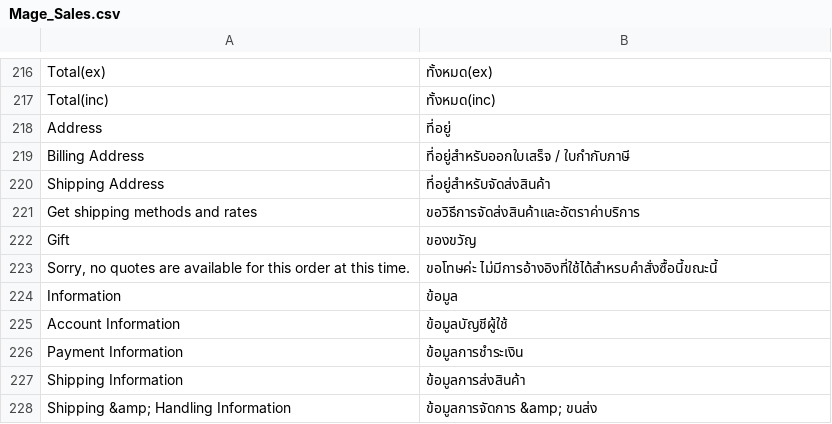
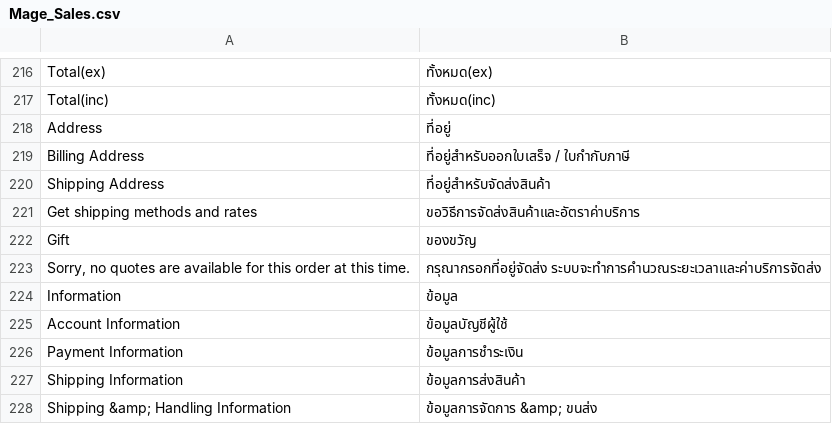
Before and after one commit to jmendozacu/dev-01, a CSV file: app/locale/th_TH/Mage_Sales.csv, drawn as a sheet; only a part is shown, gaps mark what is left out.

```diff
--- a/app/locale/th_TH/Mage_Sales.csv
+++ b/app/locale/th_TH/Mage_Sales.csv
@@ -222,3 +222,3 @@
 "Gift","ของขวัญ"
-"Sorry, no quotes are available for this order at this time.","ขอโทษค่ะ ไม่มีการอ้างอิงที่ใช้ได้สำหรบคำสั่งซื้อนี้ขณะนี้"
+"Sorry, no quotes are available for this order at this time.","กรุณากรอกที่อยู่จัดส่ง ระบบจะทำการคำนวณระยะเวลาและค่าบริการจัดส่ง"
 "Information","ข้อมูล"
```
Also changed, not shown: app/locale/th_TH/Mage_Sales_b.csv.
